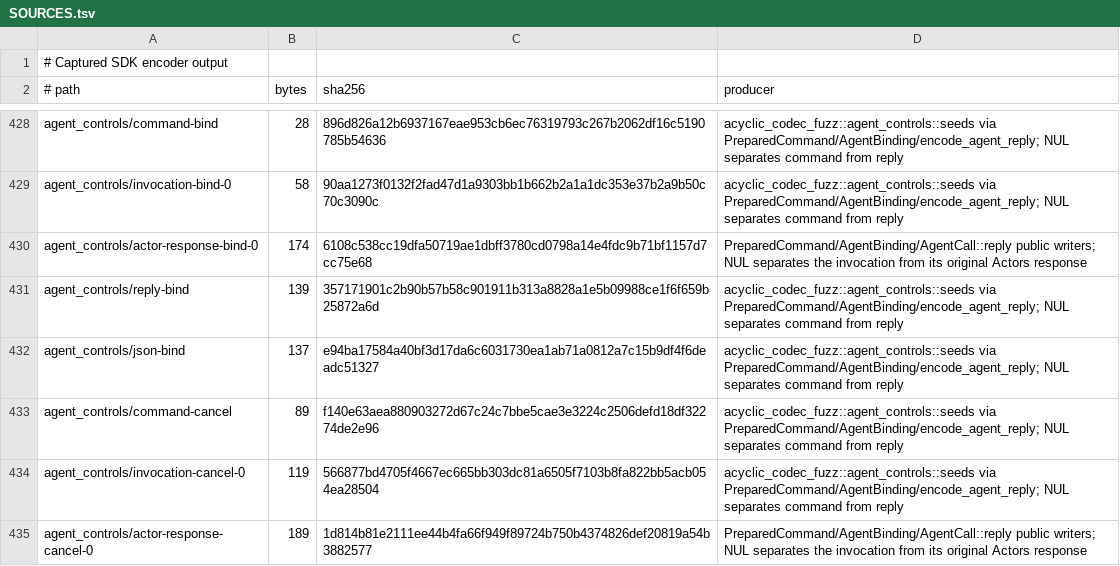
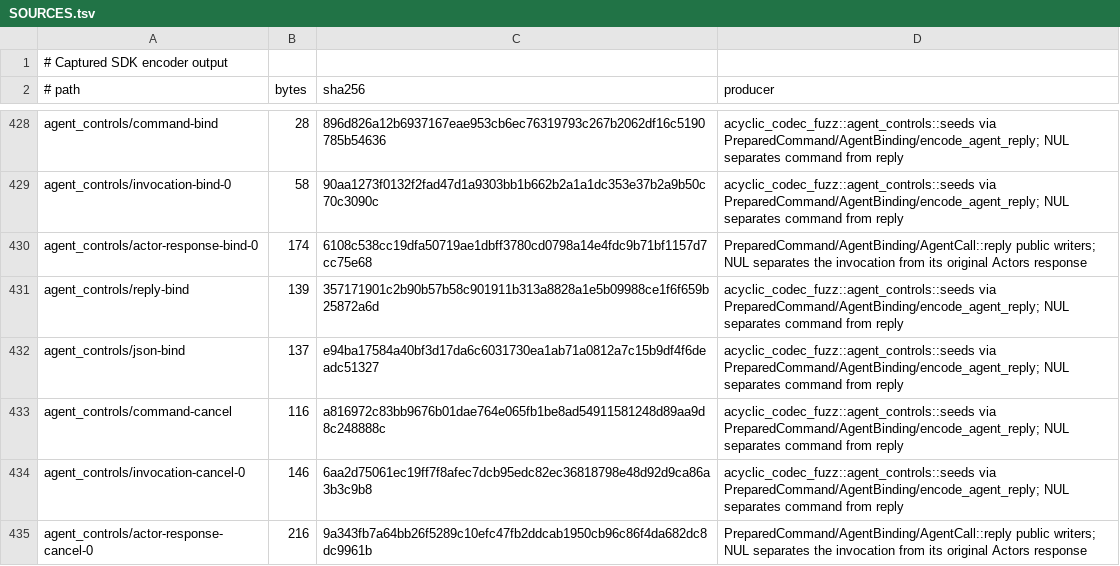
Before and after one commit to acyclic-labs/sdk, a TSV file: rust/codec-fuzz/corpus/SOURCES.tsv, drawn as a sheet; only a part is shown, gaps mark what is left out; the diff covers the shown part only.

```diff
--- a/rust/codec-fuzz/corpus/SOURCES.tsv
+++ b/rust/codec-fuzz/corpus/SOURCES.tsv
@@ -432,4 +432,4 @@ agent_controls/reply-bind	139	357171901c2b90b57b58c901911b313a8828a1e5b09988ce1f
 agent_controls/json-bind	137	e94ba17584a40bf3d17da6c6031730ea1ab71a0812a7c15b9df4f6deadc51327	acyclic_codec_fuzz::agent_controls::seeds via PreparedCommand/AgentBinding/encode_agent_reply; NUL separates command from reply
-agent_controls/command-cancel	89	f140e63aea880903272d67c24c7bbe5cae3e3224c2506defd18df32274de2e96	acyclic_codec_fuzz::agent_controls::seeds via PreparedCommand/AgentBinding/encode_agent_reply; NUL separates command from reply
-agent_controls/invocation-cancel-0	119	566877bd4705f4667ec665bb303dc81a6505f7103b8fa822bb5acb054ea28504	acyclic_codec_fuzz::agent_controls::seeds via PreparedCommand/AgentBinding/encode_agent_reply; NUL separates command from reply
-agent_controls/actor-response-cancel-0	189	1d814b81e2111ee44b4fa66f949f89724b750b4374826def20819a54b3882577	PreparedCommand/AgentBinding/AgentCall::reply public writers; NUL separates the invocation from its original Actors response
+agent_controls/command-cancel	116	a816972c83bb9676b01dae764e065fb1be8ad54911581248d89aa9d8c248888c	acyclic_codec_fuzz::agent_controls::seeds via PreparedCommand/AgentBinding/encode_agent_reply; NUL separates command from reply
+agent_controls/invocation-cancel-0	146	6aa2d75061ec19ff7f8afec7dcb95edc82ec36818798e48d92d9ca86a3b3c9b8	acyclic_codec_fuzz::agent_controls::seeds via PreparedCommand/AgentBinding/encode_agent_reply; NUL separates command from reply
+agent_controls/actor-response-cancel-0	216	9a343fb7a64bb26f5289c10efc47fb2ddcab1950cb96c86f4da682dc8dc9961b	PreparedCommand/AgentBinding/AgentCall::reply public writers; NUL separates the invocation from its original Actors response
```
Also changed, not shown: 1 added row and 20 edited cells elsewhere in this file, 22 other files.
